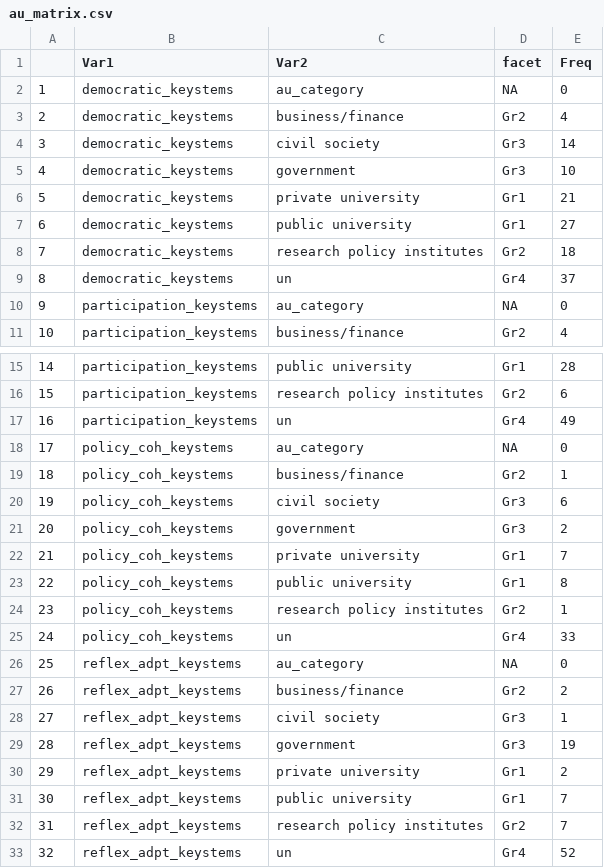
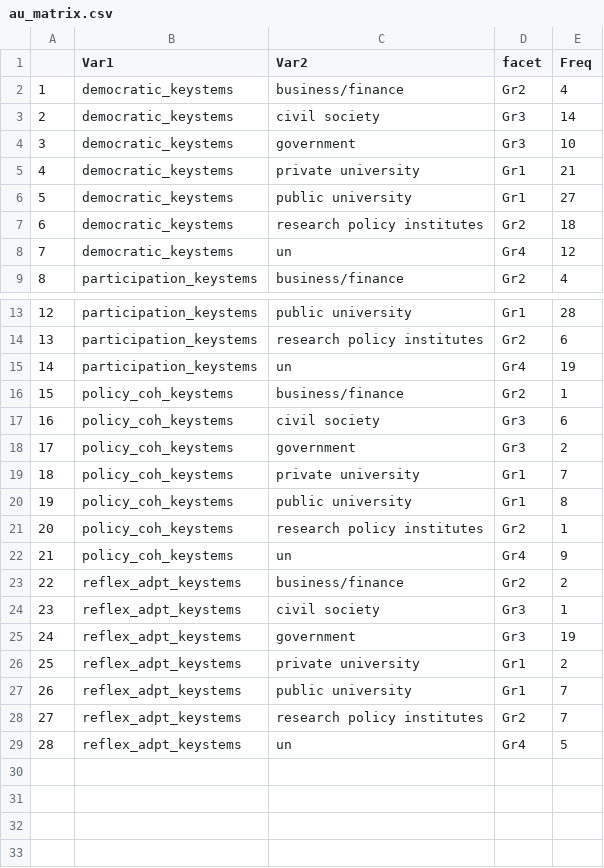
Before and after one commit to caitlinsarro/mpp_thesis, a CSV file: exports/au_matrix.csv, drawn as a sheet; only a part is shown, gaps mark what is left out; removed rows and columns are numbered as before the commit, all else as after; the diff names each change by its address in the sheet, - before the commit and + after, or states it on an @@ line.

```diff
--- a/exports/au_matrix.csv
+++ b/exports/au_matrix.csv
-row 2: 1 | democratic_keystems | au_category | NA | 0
@@ column A renumbered from row 2 down @@
-E8 (Freq): 37
+E8 (Freq): 12
-row 10: 9 | participation_keystems | au_category | NA | 0
-E15 (Freq): 49
+E15 (Freq): 19
-row 18: 17 | policy_coh_keystems | au_category | NA | 0
-E22 (Freq): 33
+E22 (Freq): 9
-row 26: 25 | reflex_adpt_keystems | au_category | NA | 0
-E29 (Freq): 52
+E29 (Freq): 5
```
Also changed, not shown: data/au_matrix_simplified.csv, 10 other files.
